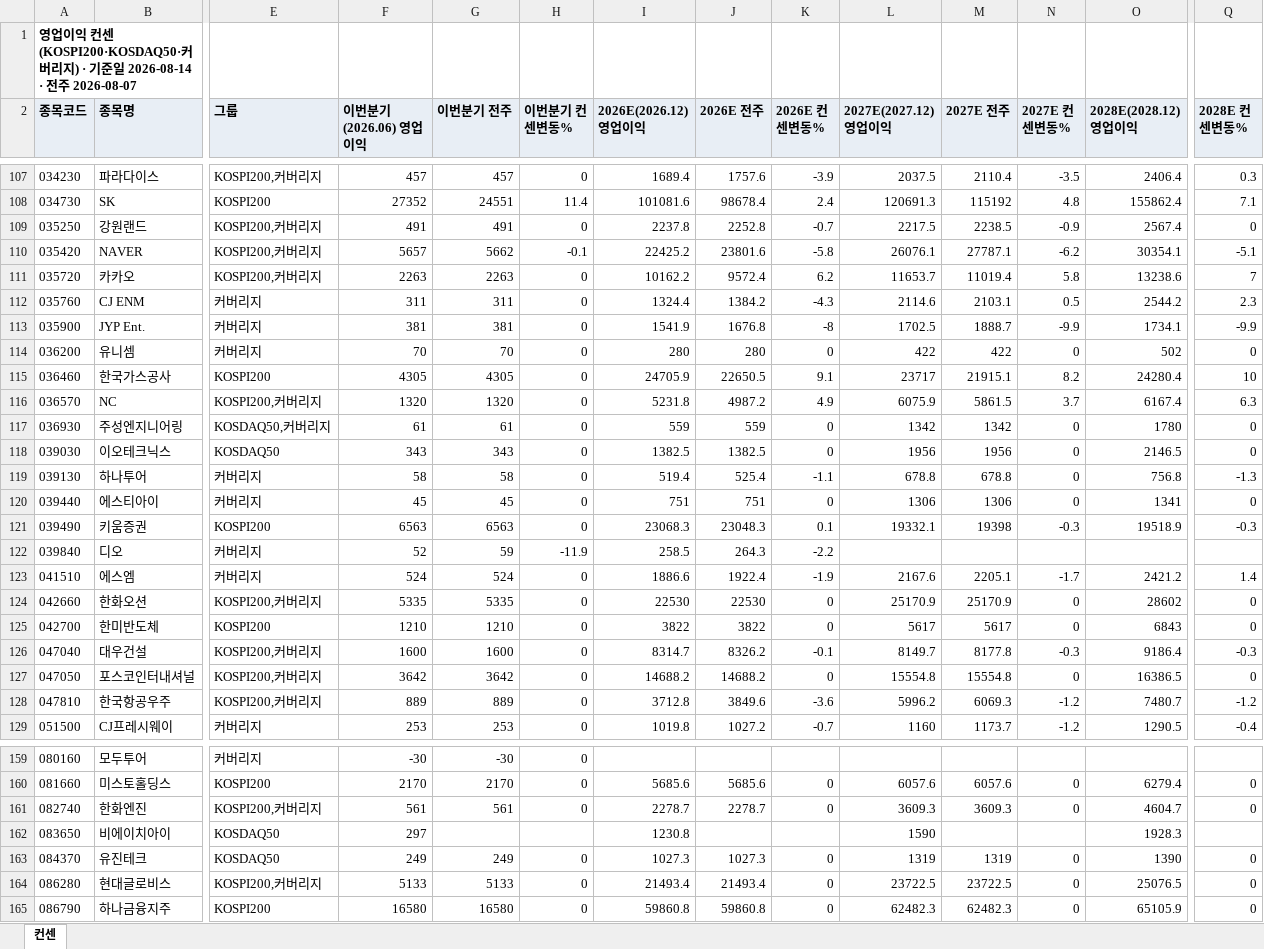
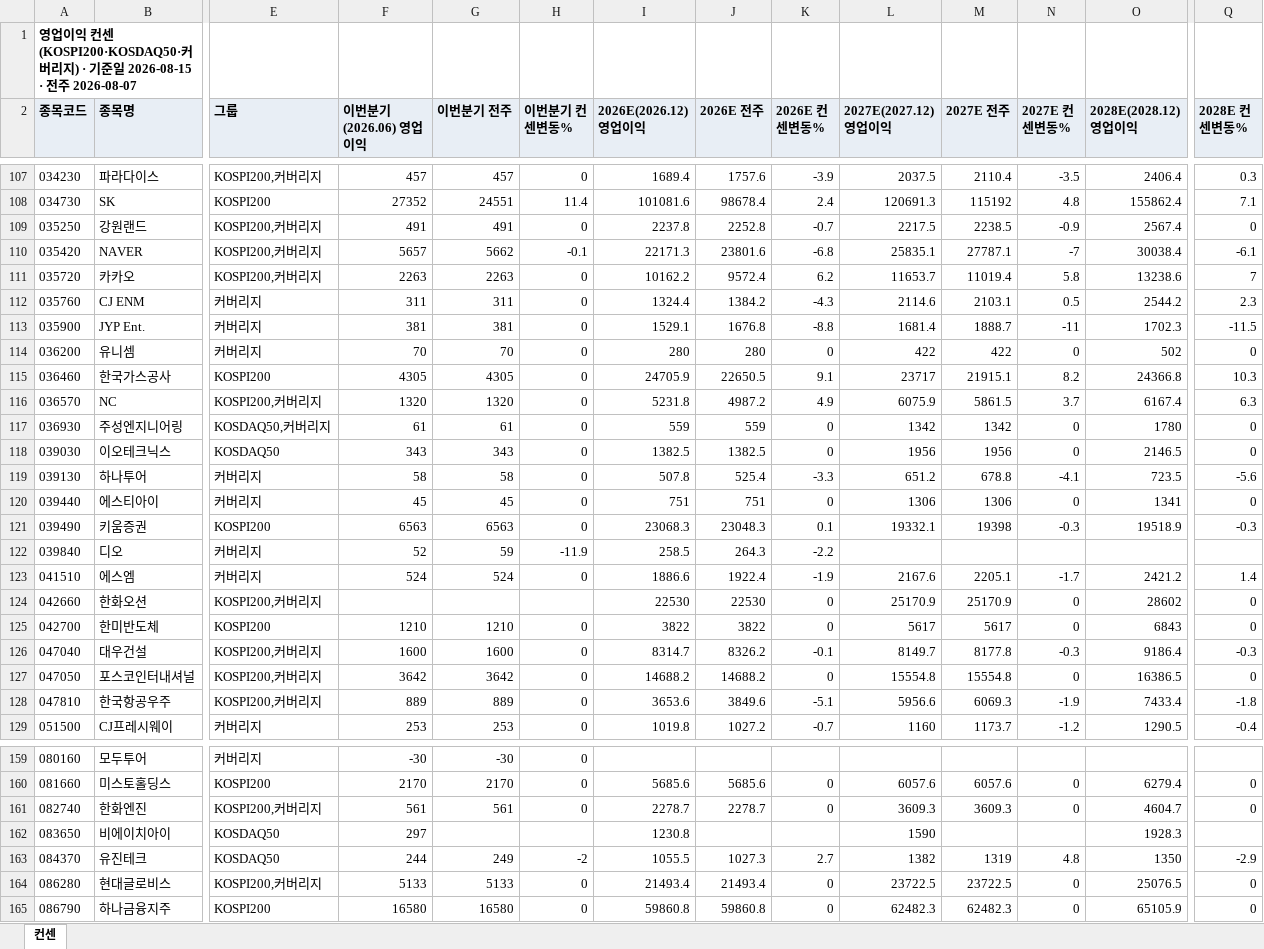
Before and after one commit to gschoie/GS-DB2, an Excel workbook: telegram_research_dashboard/static/consensus_full.xlsx, sheet 컨센, drawn as a sheet; only a part is shown, gaps mark what is left out; values as stored, in another font and other column widths than the file's, no borders; the diff covers the shown part only; the diff names each change by its address in the sheet, - before the commit and + after, or states it on an @@ line.

```diff
--- a/telegram_research_dashboard/static/consensus_full.xlsx (sheet 컨센)
+++ b/telegram_research_dashboard/static/consensus_full.xlsx (sheet 컨센)
-A1 (종목코드): …일 2026-08-14 · 전…
+A1 (종목코드): …일 2026-08-15 · 전…
-I110 (2026E(2026.12) 영업이익): 22425.2
+I110 (2026E(2026.12) 영업이익): 22171.3
-K110 (2026E 컨센변동%): -5.8
+K110 (2026E 컨센변동%): -6.8
-L110 (2027E(2027.12) 영업이익): 26076.1
+L110 (2027E(2027.12) 영업이익): 25835.1
-N110 (2027E 컨센변동%): -6.2
+N110 (2027E 컨센변동%): -7
-O110 (2028E(2028.12) 영업이익): 30354.1
+O110 (2028E(2028.12) 영업이익): 30038.4
-Q110 (2028E 컨센변동%): -5.1
+Q110 (2028E 컨센변동%): -6.1
-I113 (2026E(2026.12) 영업이익): 1541.9
+I113 (2026E(2026.12) 영업이익): 1529.1
-K113 (2026E 컨센변동%): -8
+K113 (2026E 컨센변동%): -8.8
-L113 (2027E(2027.12) 영업이익): 1702.5
+L113 (2027E(2027.12) 영업이익): 1681.4
-N113 (2027E 컨센변동%): -9.9
+N113 (2027E 컨센변동%): -11
-O113 (2028E(2028.12) 영업이익): 1734.1
+O113 (2028E(2028.12) 영업이익): 1702.3
-Q113 (2028E 컨센변동%): -9.9
+Q113 (2028E 컨센변동%): -11.5
-O115 (2028E(2028.12) 영업이익): 24280.4
+O115 (2028E(2028.12) 영업이익): 24366.8
-Q115 (2028E 컨센변동%): 10
+Q115 (2028E 컨센변동%): 10.3
-I119 (2026E(2026.12) 영업이익): 519.4
+I119 (2026E(2026.12) 영업이익): 507.8
-K119 (2026E 컨센변동%): -1.1
+K119 (2026E 컨센변동%): -3.3
-L119 (2027E(2027.12) 영업이익): 678.8
+L119 (2027E(2027.12) 영업이익): 651.2
-N119 (2027E 컨센변동%): 0
+N119 (2027E 컨센변동%): -4.1
-O119 (2028E(2028.12) 영업이익): 756.8
+O119 (2028E(2028.12) 영업이익): 723.5
-Q119 (2028E 컨센변동%): -1.3
+Q119 (2028E 컨센변동%): -5.6
-F124 (이번분기(2026.06) 영업이익): 5335
+F124 (이번분기(2026.06) 영업이익): (empty)
-G124 (이번분기 전주): 5335
+G124 (이번분기 전주): (empty)
-H124 (이번분기 컨센변동%): 0
+H124 (이번분기 컨센변동%): (empty)
-I128 (2026E(2026.12) 영업이익): 3712.8
+I128 (2026E(2026.12) 영업이익): 3653.6
-K128 (2026E 컨센변동%): -3.6
+K128 (2026E 컨센변동%): -5.1
-L128 (2027E(2027.12) 영업이익): 5996.2
+L128 (2027E(2027.12) 영업이익): 5956.6
-N128 (2027E 컨센변동%): -1.2
+N128 (2027E 컨센변동%): -1.9
-O128 (2028E(2028.12) 영업이익): 7480.7
+O128 (2028E(2028.12) 영업이익): 7433.4
-Q128 (2028E 컨센변동%): -1.2
+Q128 (2028E 컨센변동%): -1.8
-F163 (이번분기(2026.06) 영업이익): 249
+F163 (이번분기(2026.06) 영업이익): 244
-H163 (이번분기 컨센변동%): 0
+H163 (이번분기 컨센변동%): -2
-I163 (2026E(2026.12) 영업이익): 1027.3
+I163 (2026E(2026.12) 영업이익): 1055.5
-K163 (2026E 컨센변동%): 0
+K163 (2026E 컨센변동%): 2.7
-L163 (2027E(2027.12) 영업이익): 1319
+L163 (2027E(2027.12) 영업이익): 1382
-N163 (2027E 컨센변동%): 0
+N163 (2027E 컨센변동%): 4.8
-O163 (2028E(2028.12) 영업이익): 1390
+O163 (2028E(2028.12) 영업이익): 1350
-Q163 (2028E 컨센변동%): 0
+Q163 (2028E 컨센변동%): -2.9
```
Also changed, not shown: 176 edited cells elsewhere in this sheet, 2 other files.
